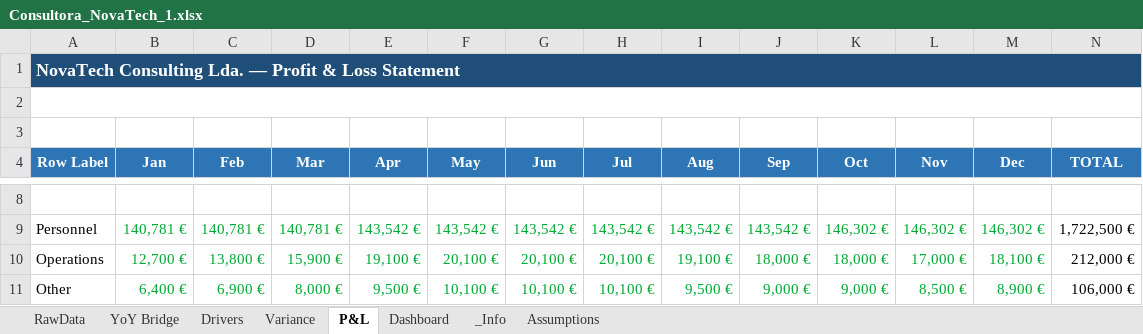
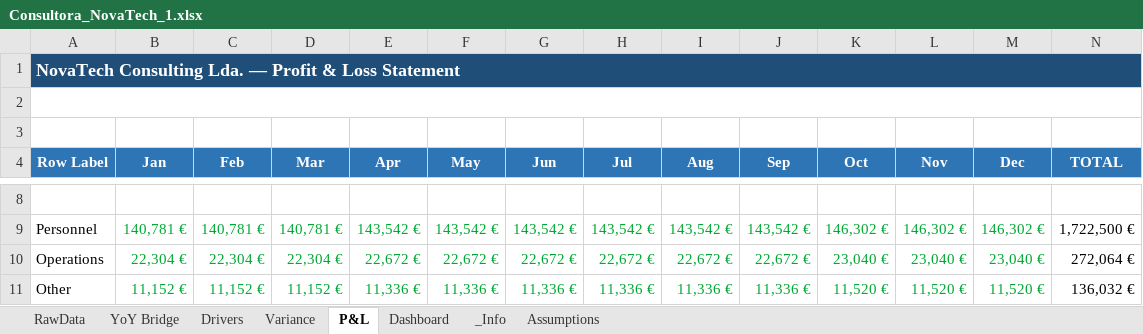
Before and after one commit to DanielaMarques-aut/novatech-fpa-variance-model, an Excel workbook: Analysis/Consultora_NovaTech_1.xlsx, sheet P&L, drawn as a sheet; only a part is shown, gaps mark what is left out; values as stored, in another font and other column widths than the file's, no borders; the diff covers the shown part only; the diff names each change by its address in the sheet, - before the commit and + after, or states it on an @@ line.

```diff
--- a/Analysis/Consultora_NovaTech_1.xlsx (sheet P&L)
+++ b/Analysis/Consultora_NovaTech_1.xlsx (sheet P&L)
-B10 (Jan): 12,700 €
+B10 (Jan): 22,304 €
-C10 (Feb): 13,800 €
+C10 (Feb): 22,304 €
-D10 (Mar): 15,900 €
+D10 (Mar): 22,304 €
-E10 (Apr): 19,100 €
+E10 (Apr): 22,672 €
-F10 (May): 20,100 €
+F10 (May): 22,672 €
-G10 (Jun): 20,100 €
+G10 (Jun): 22,672 €
-H10 (Jul): 20,100 €
+H10 (Jul): 22,672 €
-I10 (Aug): 19,100 €
+I10 (Aug): 22,672 €
-J10 (Sep): 18,000 €
+J10 (Sep): 22,672 €
-K10 (Oct): 18,000 €
+K10 (Oct): 23,040 €
-L10 (Nov): 17,000 €
+L10 (Nov): 23,040 €
-M10 (Dec): 18,100 €
+M10 (Dec): 23,040 €
-N10 (TOTAL): 212,000 €
+N10 (TOTAL): 272,064 €
-B11 (Jan): 6,400 €
+B11 (Jan): 11,152 €
-C11 (Feb): 6,900 €
+C11 (Feb): 11,152 €
-D11 (Mar): 8,000 €
+D11 (Mar): 11,152 €
-E11 (Apr): 9,500 €
+E11 (Apr): 11,336 €
-F11 (May): 10,100 €
+F11 (May): 11,336 €
-G11 (Jun): 10,100 €
+G11 (Jun): 11,336 €
-H11 (Jul): 10,100 €
+H11 (Jul): 11,336 €
-I11 (Aug): 9,500 €
+I11 (Aug): 11,336 €
-J11 (Sep): 9,000 €
+J11 (Sep): 11,336 €
-K11 (Oct): 9,000 €
+K11 (Oct): 11,520 €
-L11 (Nov): 8,500 €
+L11 (Nov): 11,520 €
-M11 (Dec): 8,900 €
+M11 (Dec): 11,520 €
-N11 (TOTAL): 106,000 €
+N11 (TOTAL): 136,032 €
```
Also changed, not shown: 99 edited cells elsewhere in this sheet, sheet Drivers, sheet Assumptions, charts or pictures, Rawdata/Raw data.xlsx, 1 other file.
